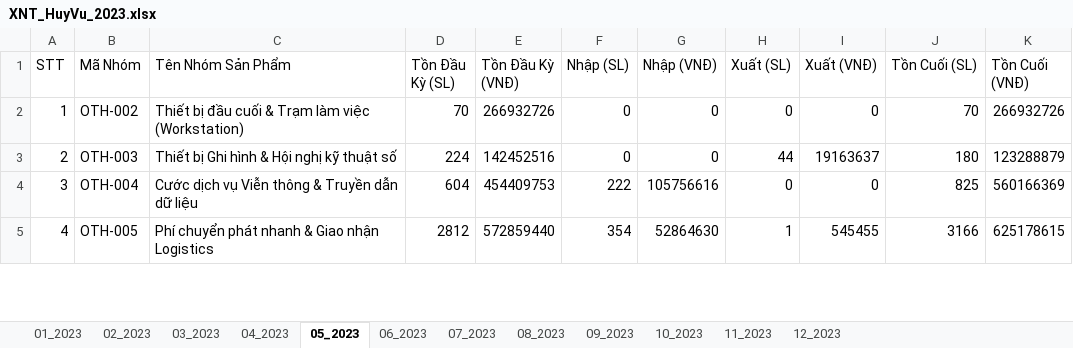
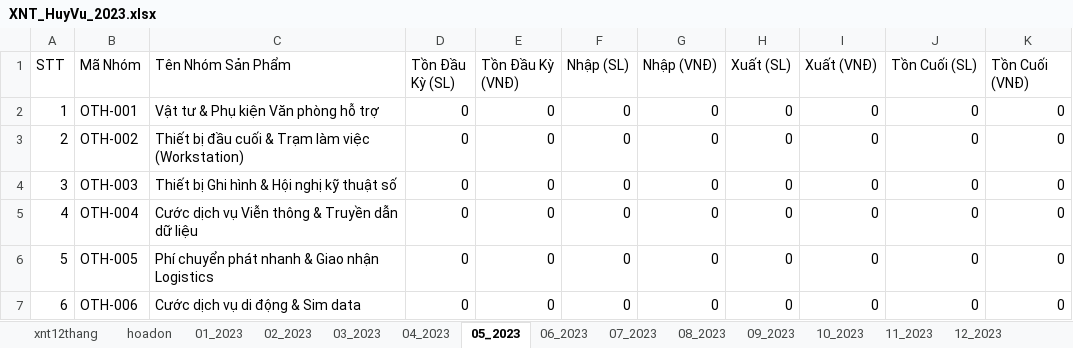
Before and after one commit to KataChannel/ragketoan, an Excel workbook: docs/huyvu/XNT_HuyVu_2023.xlsx, sheet 05_2023, drawn as a sheet; only a part is shown; values as stored, in another font and other column widths than the file's, no borders; addresses are those after the commit; the diff covers the shown part only; the diff names each change by its address in the sheet, - before the commit and + after, or states it on an @@ line.

```diff
--- a/docs/huyvu/XNT_HuyVu_2023.xlsx (sheet 05_2023)
+++ b/docs/huyvu/XNT_HuyVu_2023.xlsx (sheet 05_2023)
+sheet tab: xnt12thang
+sheet tab: hoadon
+row 2: 1 | OTH-001 | Vật tư & Phụ kiện Văn phòng hỗ trợ | 0 | 0 | 0 | 0 | 0 | 0 | 0 | 0
@@ column A (STT) renumbered between rows 3 and 162 @@
-D3 (Tồn Đầu Kỳ (SL)): 70
+D3 (Tồn Đầu Kỳ (SL)): 0
-E3 (Tồn Đầu Kỳ (VNĐ)): 266932726
+E3 (Tồn Đầu Kỳ (VNĐ)): 0
-J3 (Tồn Cuối (SL)): 70
+J3 (Tồn Cuối (SL)): 0
-K3 (Tồn Cuối (VNĐ)): 266932726
+K3 (Tồn Cuối (VNĐ)): 0
-D4 (Tồn Đầu Kỳ (SL)): 224
+D4 (Tồn Đầu Kỳ (SL)): 0
-E4 (Tồn Đầu Kỳ (VNĐ)): 142452516
+E4 (Tồn Đầu Kỳ (VNĐ)): 0
-H4 (Xuất (SL)): 44
+H4 (Xuất (SL)): 0
-I4 (Xuất (VNĐ)): 19163637
+I4 (Xuất (VNĐ)): 0
-J4 (Tồn Cuối (SL)): 180
+J4 (Tồn Cuối (SL)): 0
-K4 (Tồn Cuối (VNĐ)): 123288879
+K4 (Tồn Cuối (VNĐ)): 0
-D5 (Tồn Đầu Kỳ (SL)): 604
+D5 (Tồn Đầu Kỳ (SL)): 0
-E5 (Tồn Đầu Kỳ (VNĐ)): 454409753
+E5 (Tồn Đầu Kỳ (VNĐ)): 0
-F5 (Nhập (SL)): 222
+F5 (Nhập (SL)): 0
-G5 (Nhập (VNĐ)): 105756616
+G5 (Nhập (VNĐ)): 0
-J5 (Tồn Cuối (SL)): 825
+J5 (Tồn Cuối (SL)): 0
-K5 (Tồn Cuối (VNĐ)): 560166369
+K5 (Tồn Cuối (VNĐ)): 0
-D6 (Tồn Đầu Kỳ (SL)): 2812
+D6 (Tồn Đầu Kỳ (SL)): 0
-E6 (Tồn Đầu Kỳ (VNĐ)): 572859440
+E6 (Tồn Đầu Kỳ (VNĐ)): 0
-F6 (Nhập (SL)): 354
+F6 (Nhập (SL)): 0
-G6 (Nhập (VNĐ)): 52864630
+G6 (Nhập (VNĐ)): 0
-H6 (Xuất (SL)): 1
+H6 (Xuất (SL)): 0
-I6 (Xuất (VNĐ)): 545455
+I6 (Xuất (VNĐ)): 0
-J6 (Tồn Cuối (SL)): 3166
+J6 (Tồn Cuối (SL)): 0
-K6 (Tồn Cuối (VNĐ)): 625178615
+K6 (Tồn Cuối (VNĐ)): 0
+row 7: 6 | OTH-006 | Cước dịch vụ di động & Sim data | 0 | 0 | 0 | 0 | 0 | 0 | 0 | 0
```
Also changed, not shown: 112 added rows, 1 removed row and 278 edited cells elsewhere in this sheet, sheet 04_2023, sheet 08_2023, sheet 03_2023, sheet 07_2023, sheet 06_2023, sheet 01_2023, 5 more sheets, docs/huyvu/XNT_HuyVu_2026.xlsx, 28 other files.
